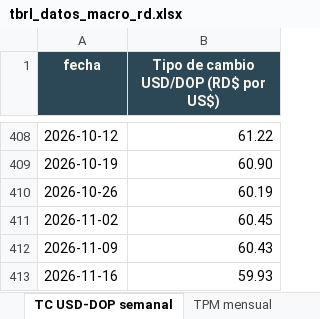
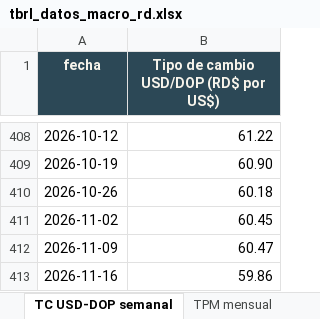
Before and after one commit to rafaelalfonso1/tbrl, an Excel workbook: public/data/macro/descargas/tbrl_datos_macro_rd.xlsx, sheet TC USD-DOP semanal, drawn as a sheet; only a part is shown, gaps mark what is left out; values as stored, in another font and other column widths than the file's, no borders; the diff names each change by its address in the sheet, - before the commit and + after, or states it on an @@ line.

```diff
--- a/public/data/macro/descargas/tbrl_datos_macro_rd.xlsx (sheet TC USD-DOP semanal)
+++ b/public/data/macro/descargas/tbrl_datos_macro_rd.xlsx (sheet TC USD-DOP semanal)
-B410: 60.19
+B410: 60.18
-B412: 60.43
+B412: 60.47
-B413: 59.93
+B413: 59.86
```
Also changed, not shown: sheet Tipo de cambio diario, sheet Léeme, public/data/macro/descargas/inflacion_interanual_mensual.xlsx, public/data/macro/descargas/tasa_politica_monetaria_mensual.xlsx, 7 other files.
